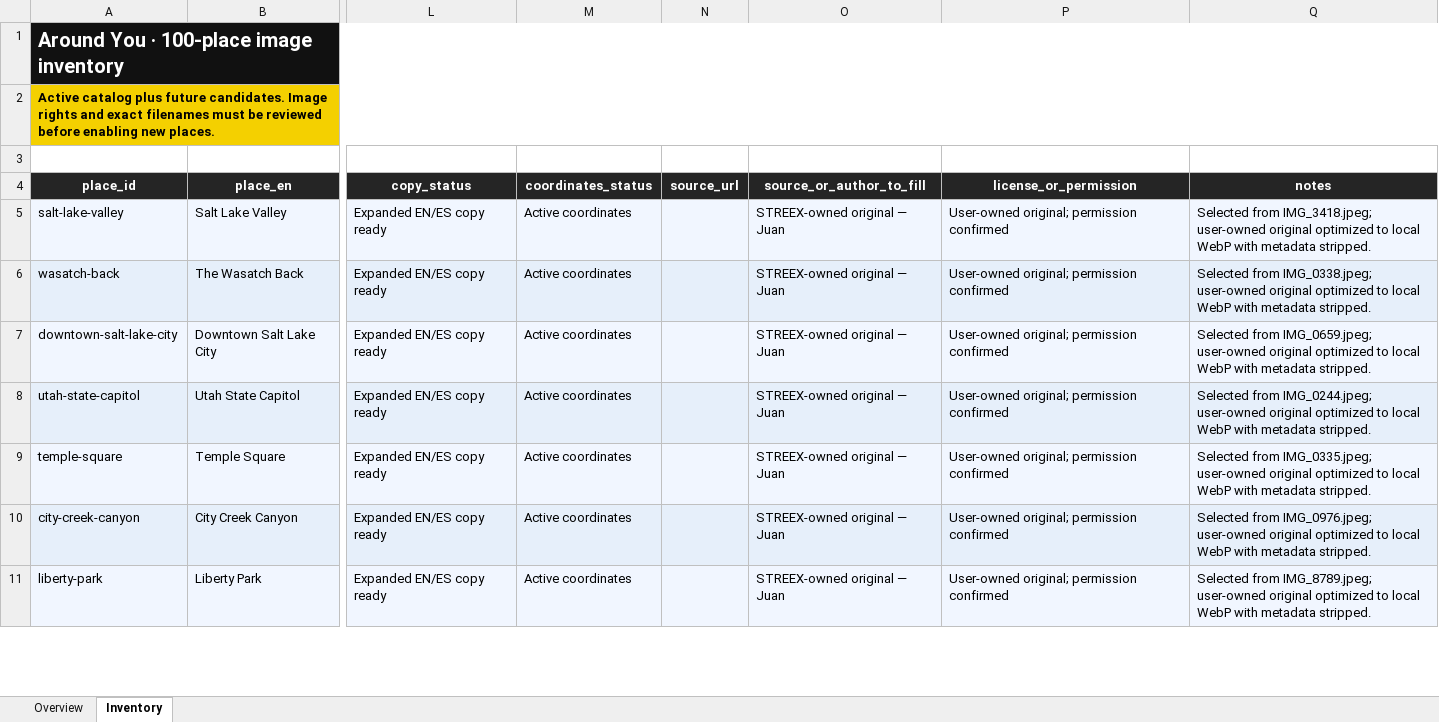
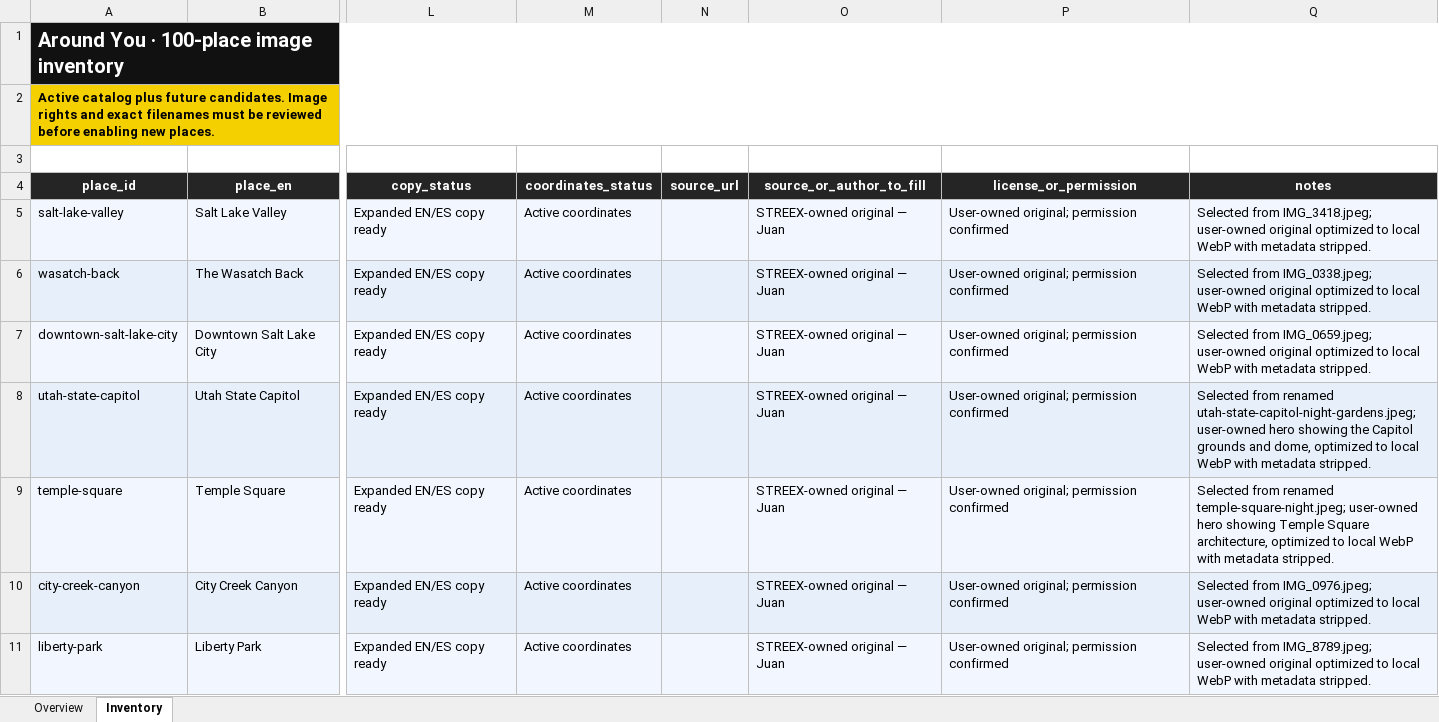
Before and after one commit to juangaudino/streex-riders, an Excel workbook: assets-source/passenger/around-you/around-you-image-inventory.xlsx, sheet Inventory, drawn as a sheet; only a part is shown, gaps mark what is left out; values as stored, in another font and other column widths than the file's, no borders; the diff covers the shown part only; the diff names each change by its address in the sheet, - before the commit and + after, or states it on an @@ line.

```diff
--- a/assets-source/passenger/around-you/around-you-image-inventory.xlsx (sheet Inventory)
+++ b/assets-source/passenger/around-you/around-you-image-inventory.xlsx (sheet Inventory)
-Q8 (notes): Selected from IMG_0244.jpeg; user-owned original optimized to…
+Q8 (notes): Selected from renamed utah-state-capitol-night-gardens.jpeg; user-owned hero showing the Capitol grounds and dome, optimized to…
-Q9 (notes): Selected from IMG_0335.jpeg; user-owned original optimized to…
+Q9 (notes): Selected from renamed temple-square-night.jpeg; user-owned hero showing Temple Square architecture, optimized to…
```
Also changed, not shown: 30 edited cells elsewhere in this sheet, sheet Overview, formulas that keep their value, 11 other files.
